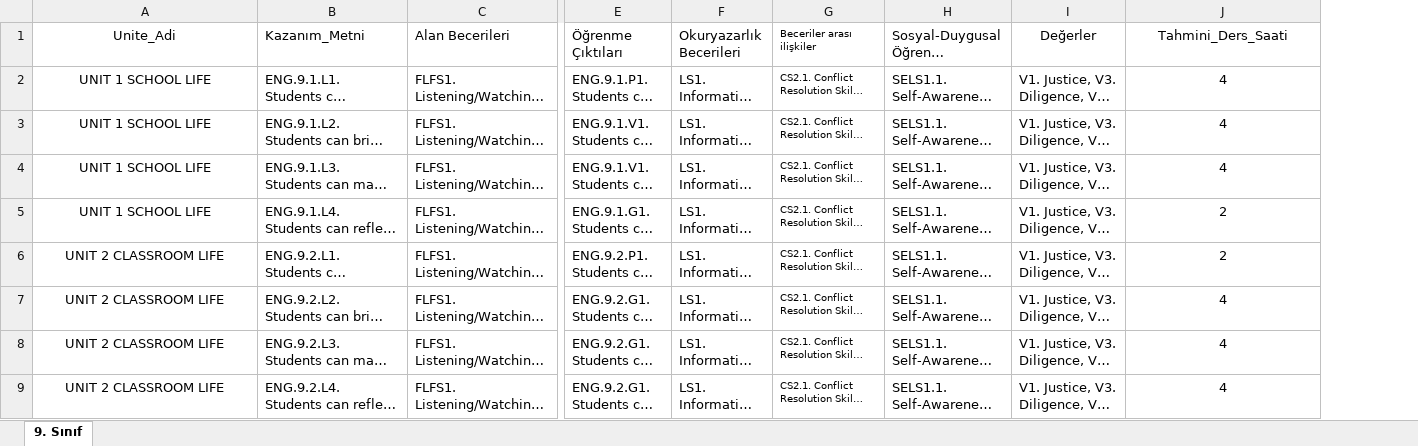
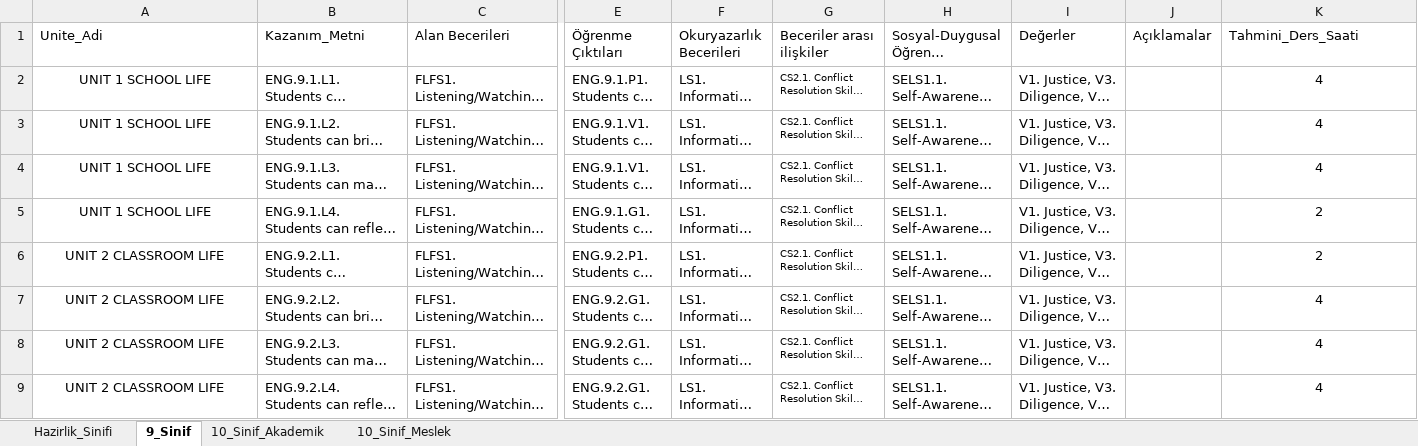
Before and after one commit to cgonullu-star/DinamikAsistanVeri, an Excel workbook: kazanimlar.xlsx, sheet 9_Sinif, drawn as a sheet; only a part is shown, gaps mark what is left out; long unchanged cells end in …; values as stored, in another font and other column widths than the file's, no borders; addresses are those after the commit; the diff names each change by its address in the sheet, - before the commit and + after, or states it on an @@ line.

```diff
--- a/kazanimlar.xlsx (sheet 9_Sinif)
+++ b/kazanimlar.xlsx (sheet 9_Sinif)
-sheet tab: 9. Sınıf
+sheet tab: 9_Sinif
+sheet tab: Hazirlik_Sinifi
+sheet tab: 10_Sinif_Akademik
+sheet tab: 10_Sinif_Meslek
+column J (Açıklamalar), empty
-A1 alignment: center
+A1 alignment: left
@@ G1 text size: larger @@
-I1 alignment: center
+I1 alignment: left
-K1 alignment: center
+K1 alignment: left
```
Also changed, not shown: 2 other files.
